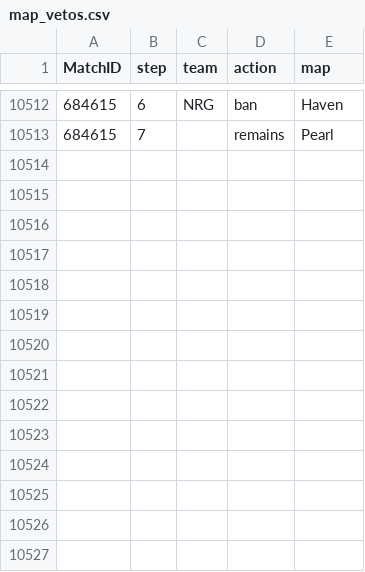
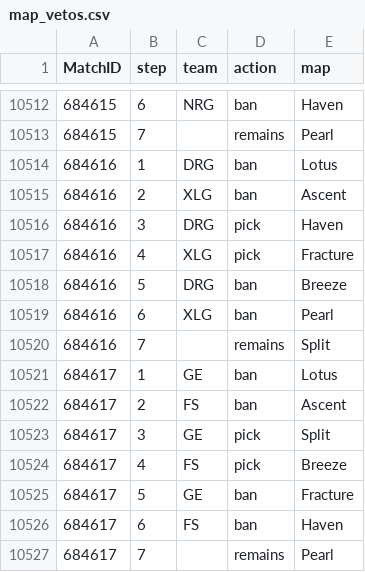
Before and after one commit to bes57/Bobo.GG, a CSV file: data/map_vetos.csv, drawn as a sheet; only a part is shown, gaps mark what is left out.

```diff
--- a/data/map_vetos.csv
+++ b/data/map_vetos.csv
@@ -10513 +10513,15 @@ MatchID,step,team,action,map
 684615,7,,remains,Pearl
+684616,1,DRG,ban,Lotus
+684616,2,XLG,ban,Ascent
+684616,3,DRG,pick,Haven
+684616,4,XLG,pick,Fracture
+684616,5,DRG,ban,Breeze
+684616,6,XLG,ban,Pearl
+684616,7,,remains,Split
+684617,1,GE,ban,Lotus
+684617,2,FS,ban,Ascent
+684617,3,GE,pick,Split
+684617,4,FS,pick,Breeze
+684617,5,GE,ban,Fracture
+684617,6,FS,ban,Haven
+684617,7,,remains,Pearl
```
Also changed, not shown: data/match_results.csv, data/series/2026_masters_london.csv, 11 other files.
